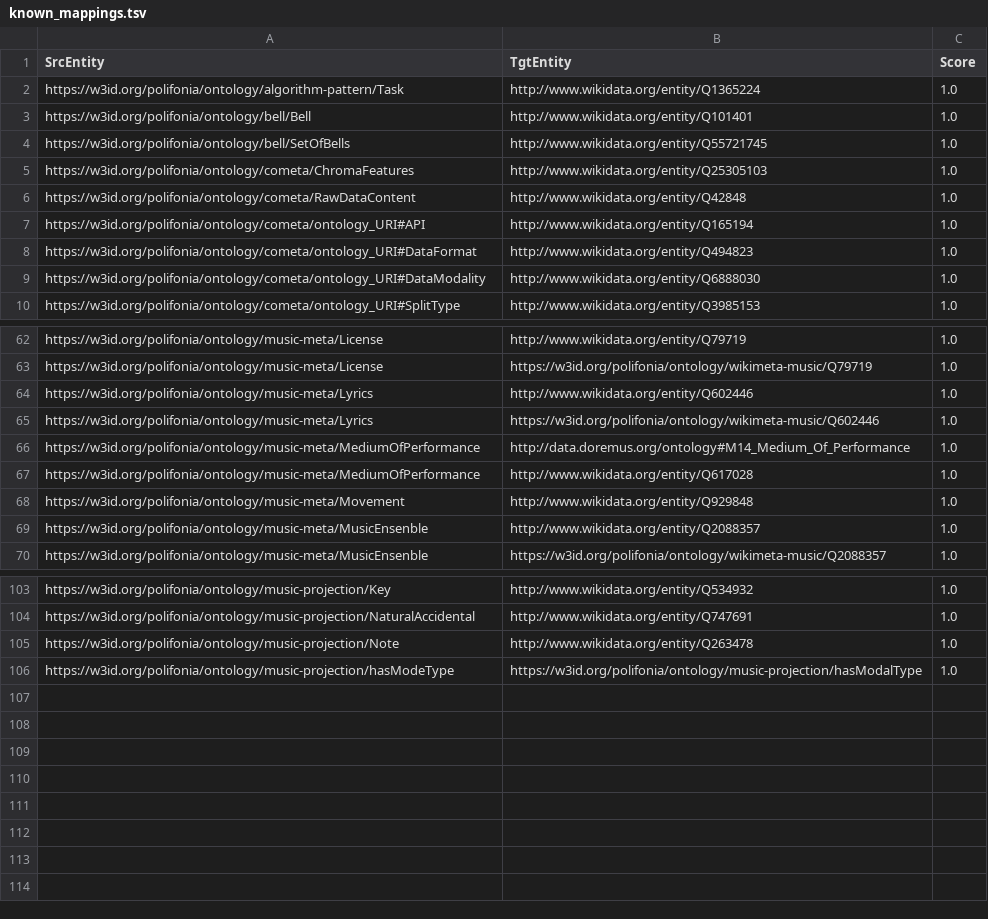
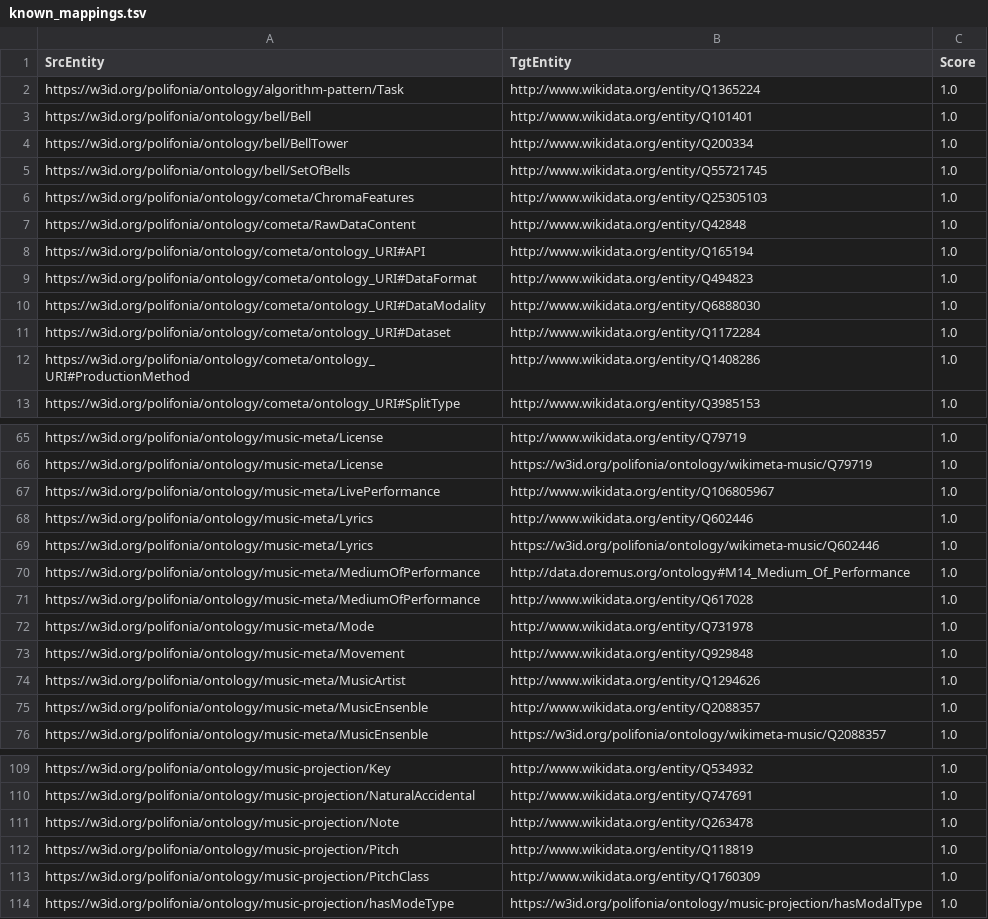
Before and after one commit to Danysan1/unibo-ke-matching-ontologies, a TSV file: known_mappings.tsv, drawn as a sheet; only a part is shown, gaps mark what is left out; the diff names each change by its address in the sheet, - before the commit and + after, or states it on an @@ line.

Commit message:
Backport manual known mappings
all_with_bertmap.tsv -> known_mappings.nq

```diff
--- a/known_mappings.tsv
+++ b/known_mappings.tsv
+row 4: https://w3id.org/polifonia/ontology/bell/BellTower | http://www.wikidata.org/entity/Q200334 | 1.0
+row 11: https://w3id.org/polifonia/ontology/cometa/ontology_URI#Dataset | http://www.wikidata.org/entity/Q1172284 | 1.0
+row 12: https://w3id.org/polifonia/ontology/cometa/ontology_URI#ProductionMethod | http://www.wikidata.org/entity/Q1408286 | 1.0
+row 67: https://w3id.org/polifonia/ontology/music-meta/LivePerformance | http://www.wikidata.org/entity/Q106805967 | 1.0
+row 72: https://w3id.org/polifonia/ontology/music-meta/Mode | http://www.wikidata.org/entity/Q731978 | 1.0
+row 74: https://w3id.org/polifonia/ontology/music-meta/MusicArtist | http://www.wikidata.org/entity/Q1294626 | 1.0
+row 112: https://w3id.org/polifonia/ontology/music-projection/Pitch | http://www.wikidata.org/entity/Q118819 | 1.0
+row 113: https://w3id.org/polifonia/ontology/music-projection/PitchClass | http://www.wikidata.org/entity/Q1760309 | 1.0
```
Also changed, not shown: wikidata/all_with_bertmap.tsv, wikidata/polifonia_wikidata.tsv, 4 other files.
